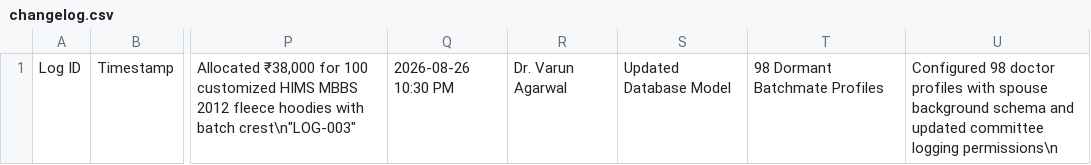
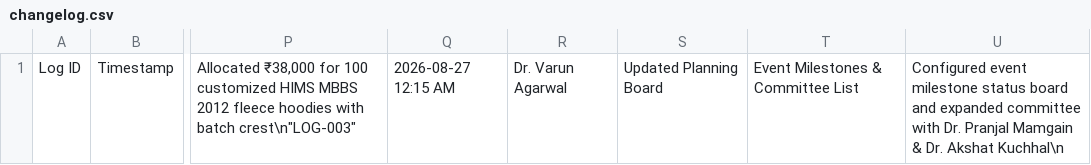
Before and after one commit to Dr-VarunAgarwal/hims2012, a CSV file: changelog.csv, drawn as a sheet; only a part is shown, gaps mark what is left out; the diff names each change by its address in the sheet, - before the commit and + after, or states it on an @@ line.

Commit message:
commit

```diff
--- a/changelog.csv
+++ b/changelog.csv
-Q1: 2026-08-26 10:30 PM
+Q1: 2026-08-27 12:15 AM
-S1: Updated Database Model
+S1: Updated Planning Board
-T1: 98 Dormant Batchmate Profiles
+T1: Event Milestones & Committee List
-U1: Configured 98 doctor profiles with spouse background schema and updated committee logging permissions\n
+U1: Configured event milestone status board and expanded committee with Dr. Pranjal Mamgain & Dr. Akshat Kuchhal\n
```
Also changed, not shown: 2 other files.
